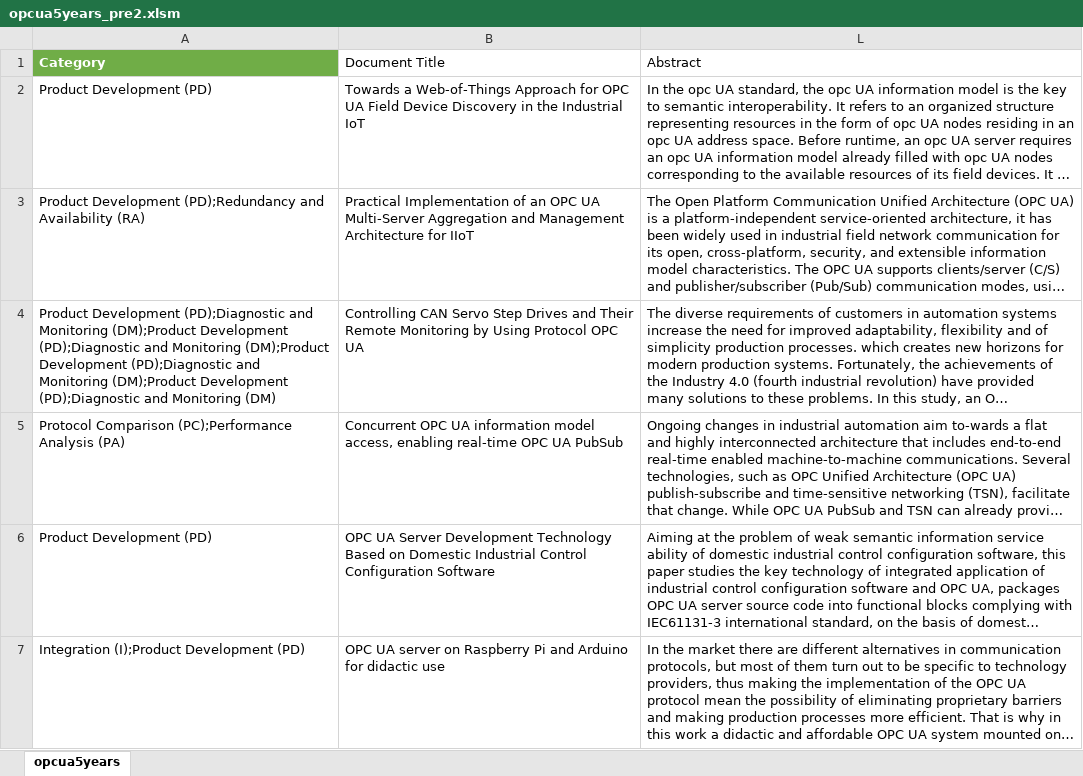
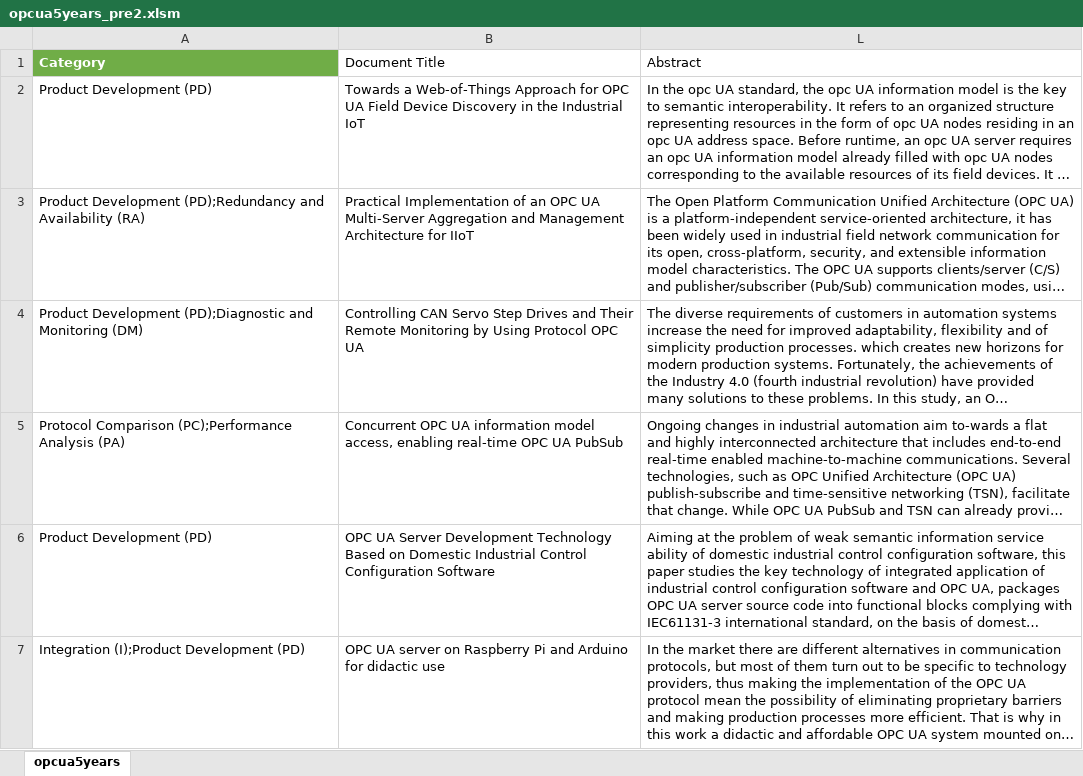
Before and after one commit to JonathanTSilva/FP-MastersDegree, an Excel workbook: Build/opcua5years_pre2.xlsm, sheet opcua5years, drawn as a sheet; only a part is shown; long unchanged cells end in …; values as stored, in another font and other column widths than the file's, no borders; table styles not drawn; the diff covers the shown part only; the diff names each change by its address in the sheet, - before the commit and + after, or states it on an @@ line.

Commit message:
feat(data): add new query file

```diff
--- a/Build/opcua5years_pre2.xlsm (sheet opcua5years)
+++ b/Build/opcua5years_pre2.xlsm (sheet opcua5years)
-A4 (Category): …and Monitoring (DM);Product Development (PD);Diagnostic and Monitoring (DM);Product Development (PD);Diagnostic and Monitoring (DM);Product Development (PD);Diagnostic and Monitoring (DM)
+A4 (Category): …and Monitoring (DM)
```
Also changed, not shown: 2 edited cells elsewhere in this sheet, 1 other file.
